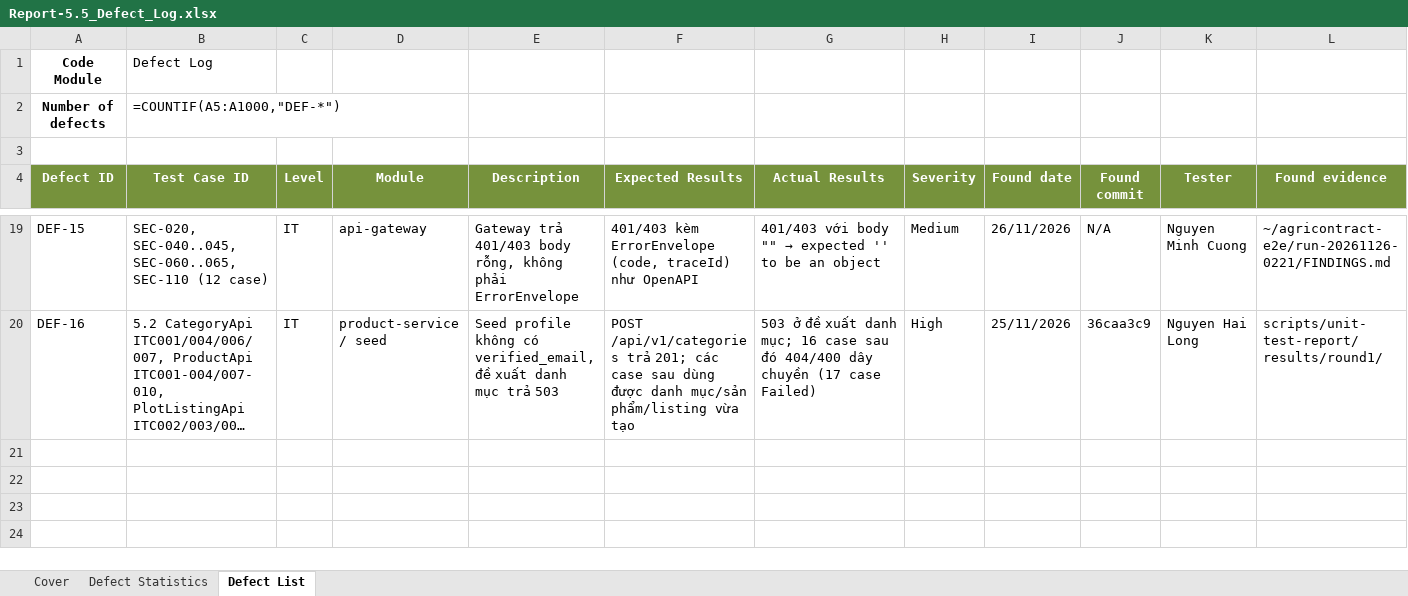
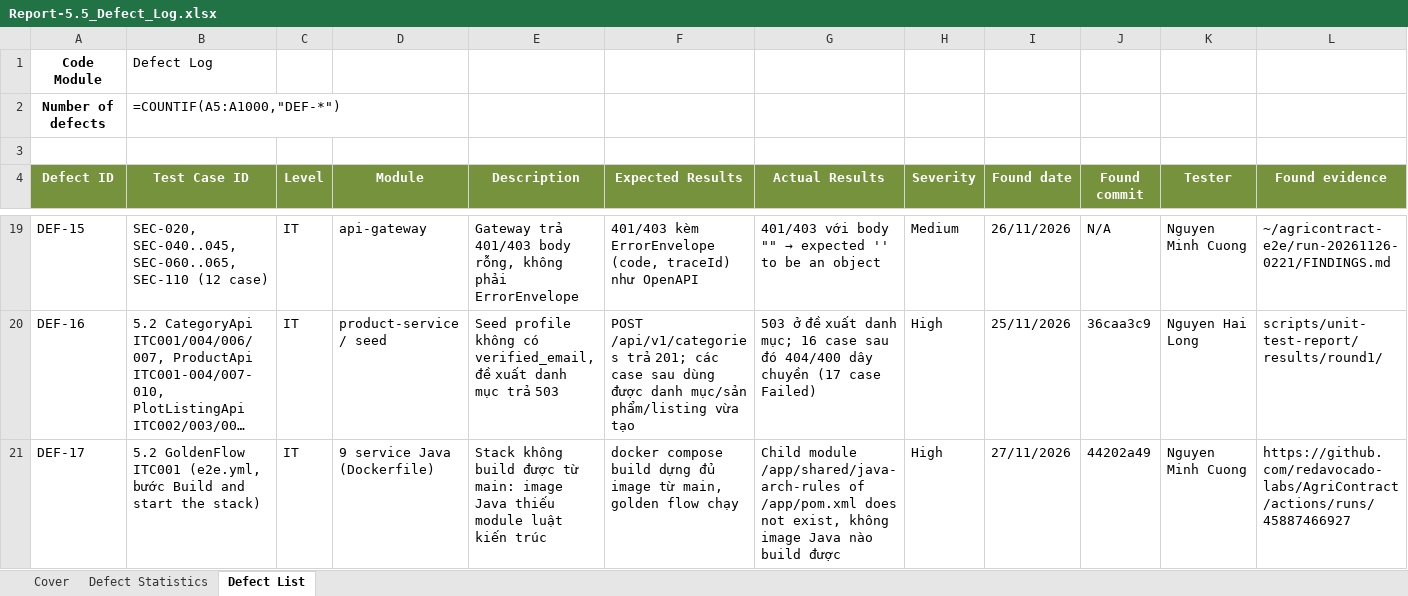
Before and after one commit to redavocado-labs/AgriContract, an Excel workbook: docs/reports/Report-5.5_Defect_Log.xlsx, sheet Defect List, drawn as a sheet; only a part is shown, gaps mark what is left out; long unchanged cells end in …; values as stored, in another font and other column widths than the file's, no borders; formulas without a stored value are shown as written; rows hold the shown columns only; the diff names each change by its address in the sheet, - before the commit and + after, or states it on an @@ line.

Commit message:
docs(report5): log DEF-17, Java images missing the architecture rules (#288)

```diff
--- a/docs/reports/Report-5.5_Defect_Log.xlsx (sheet Defect List)
+++ b/docs/reports/Report-5.5_Defect_Log.xlsx (sheet Defect List)
+row 21: DEF-17 | 5.2 GoldenFlow ITC001 (e2e.yml, bước Build and start the stack) | IT | 9 service Java (Dockerfile) | Stack không build được từ main: image Java thiếu module luật kiến trúc | docker compose build dựng đủ image từ main, golden flow chạy | Child module /app/shared/java-arch-rules of /app/pom.xml does not exist, không image Java nào build được | High | 27/11/2026 | 44202a49 | Nguyen Minh Cuong | https://github.com/redavocado-labs/AgriContract/actions/runs/45887466927
```
Also changed, not shown: sheet Cover, 2 other files.
